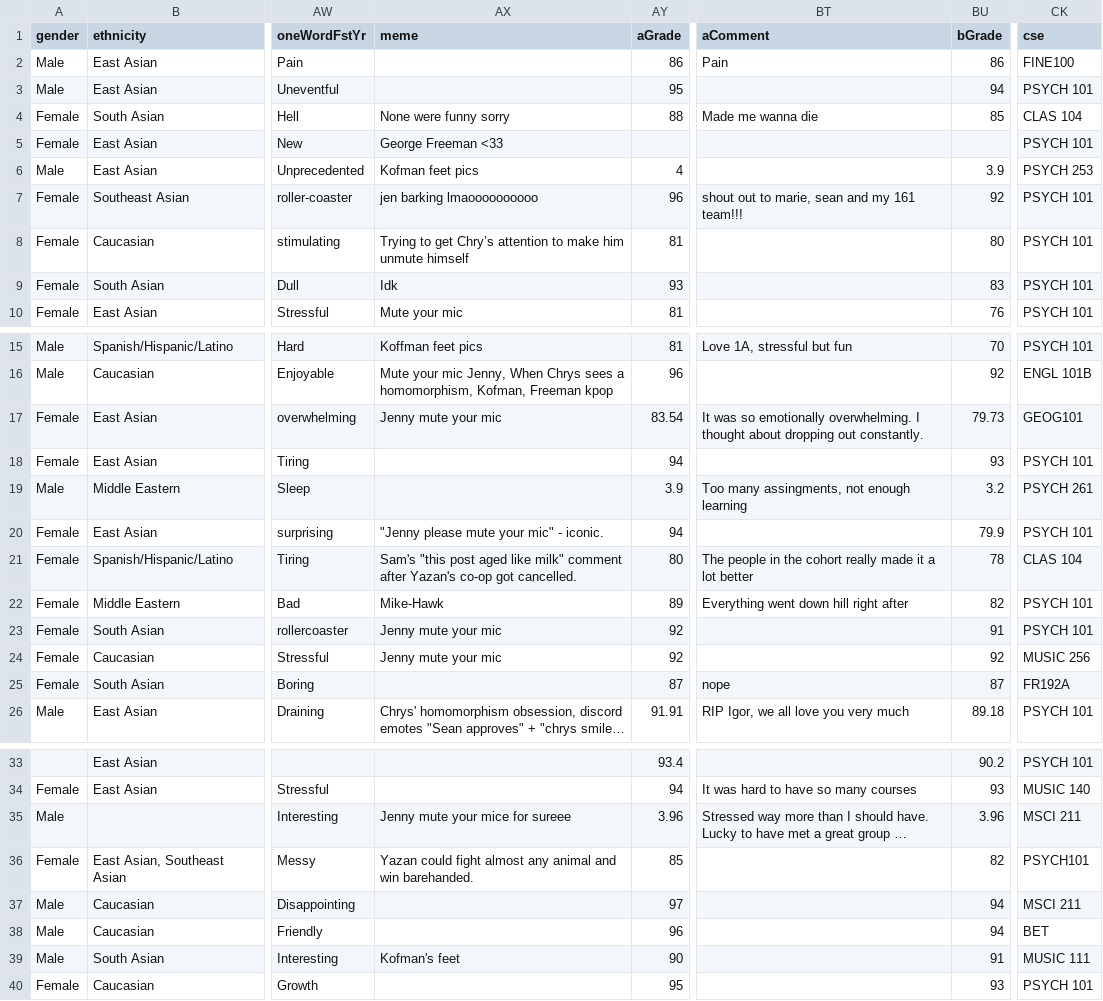
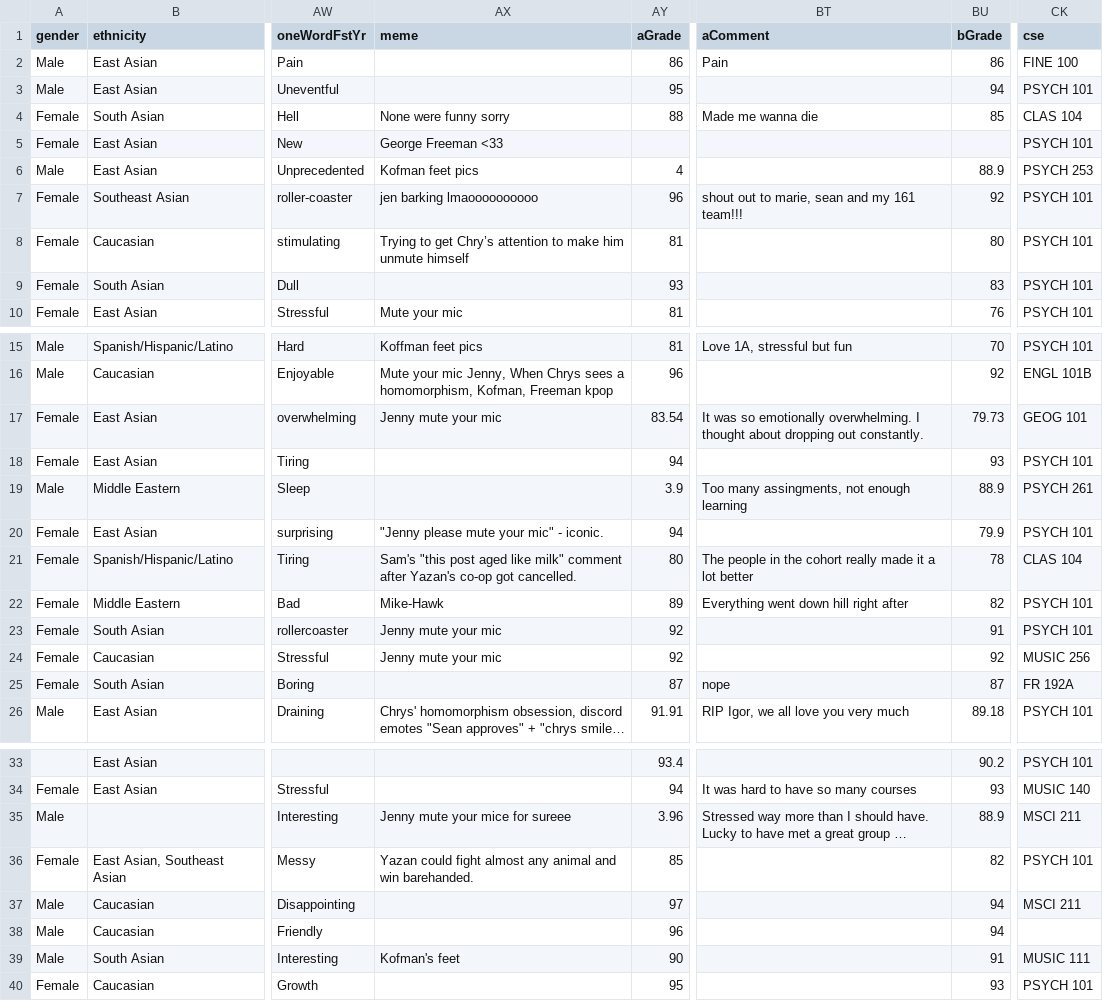
Before and after one commit to JJamali/BME25-Class-Profile, a CSV file: data/datasets/raw_1AB.csv, drawn as a sheet; only a part is shown, gaps mark what is left out; long unchanged cells end in …; the diff covers the shown part only; the diff names each change by its address in the sheet, - before the commit and + after, or states it on an @@ line.

```diff
--- a/data/datasets/raw_1AB.csv
+++ b/data/datasets/raw_1AB.csv
-CK2 (cse): FINE100
+CK2 (cse): FINE 100
-BU6 (bGrade): 3.9
+BU6 (bGrade): 88.9
-AX9 (meme): Idk
+AX9 (meme): (empty)
-CK17 (cse): GEOG101
+CK17 (cse): GEOG 101
-BU19 (bGrade): 3.2
+BU19 (bGrade): 88.9
-CK25 (cse): FR192A
+CK25 (cse): FR 192A
-BU35 (bGrade): 3.96
+BU35 (bGrade): 88.9
-CK36 (cse): PSYCH101
+CK36 (cse): PSYCH 101
-CK38 (cse): BET
+CK38 (cse): (empty)
```
Also changed, not shown: 14 edited cells elsewhere in this file.
